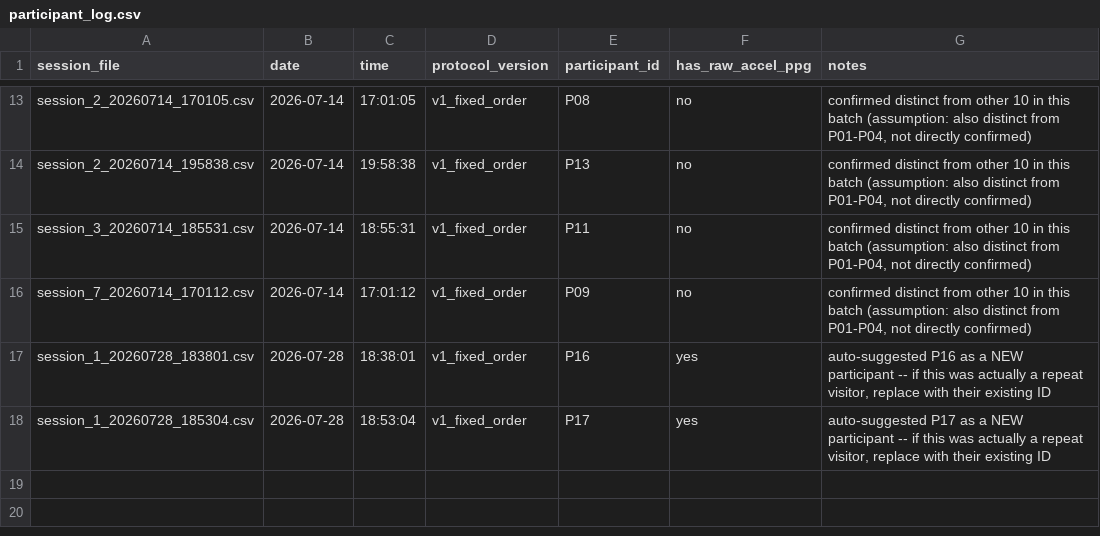
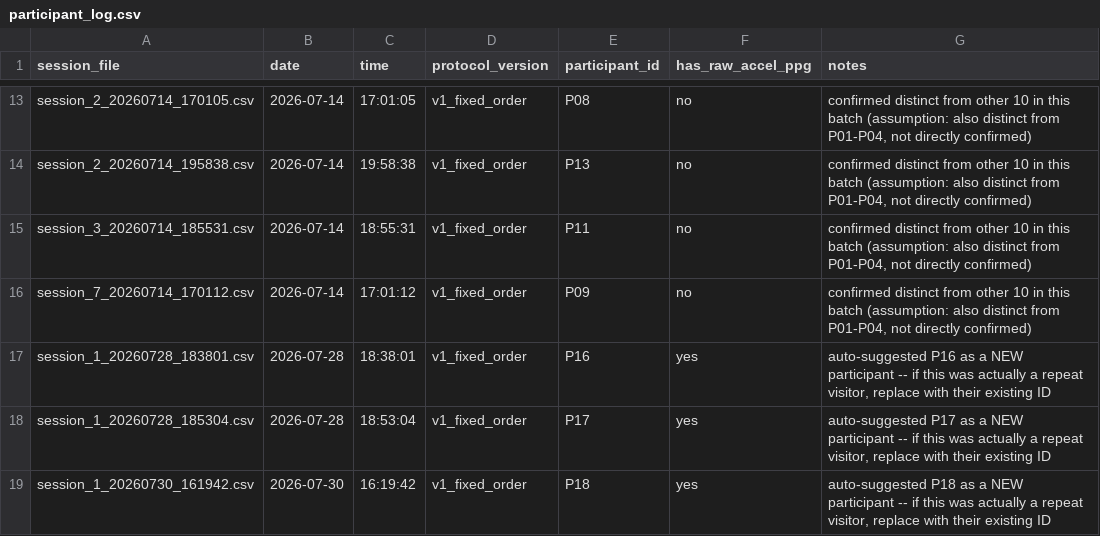
Before and after one commit to ChuoiUhuhu0727/Martial-Arts-Signal-Analysis, a CSV file: experiments/wrist/participant_log.csv, drawn as a sheet; only a part is shown, gaps mark what is left out.

```diff
--- a/experiments/wrist/participant_log.csv
+++ b/experiments/wrist/participant_log.csv
@@ -18 +18,2 @@ session_1_20260728_183801.csv,2026-07-28,18:38:01,v1_fixed_order,P16,yes,"auto-s
 session_1_20260728_185304.csv,2026-07-28,18:53:04,v1_fixed_order,P17,yes,"auto-suggested P17 as a NEW participant -- if this was actually a repeat visitor, replace with their existing ID"
+session_1_20260730_161942.csv,2026-07-30,16:19:42,v1_fixed_order,P18,yes,"auto-suggested P18 as a NEW participant -- if this was actually a repeat visitor, replace with their existing ID"
```
Also changed, not shown: 12 other files.
